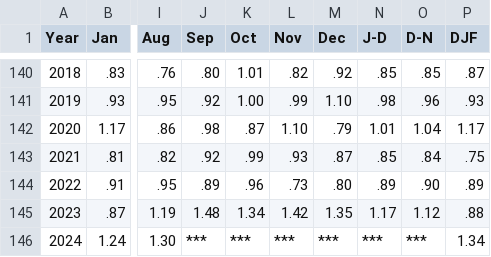
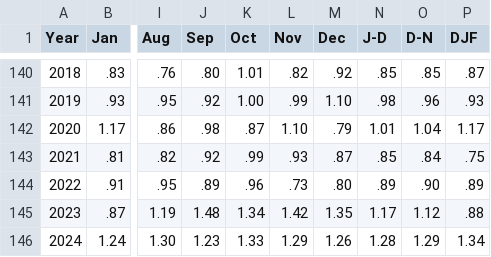
Before and after one commit to jennyhuii/climate-clock, a CSV file: data.csv, drawn as a sheet; only a part is shown, gaps mark what is left out; the diff names each change by its address in the sheet, - before the commit and + after, or states it on an @@ line.

Commit message:
update data and annimation

```diff
--- a/data.csv
+++ b/data.csv
-J146 (Sep): ***
+J146 (Sep): 1.23
-K146 (Oct): ***
+K146 (Oct): 1.33
-L146 (Nov): ***
+L146 (Nov): 1.29
-M146 (Dec): ***
+M146 (Dec): 1.26
-N146 (J-D): ***
+N146 (J-D): 1.28
-O146 (D-N): ***
+O146 (D-N): 1.29
```
Also changed, not shown: 1 other file.
